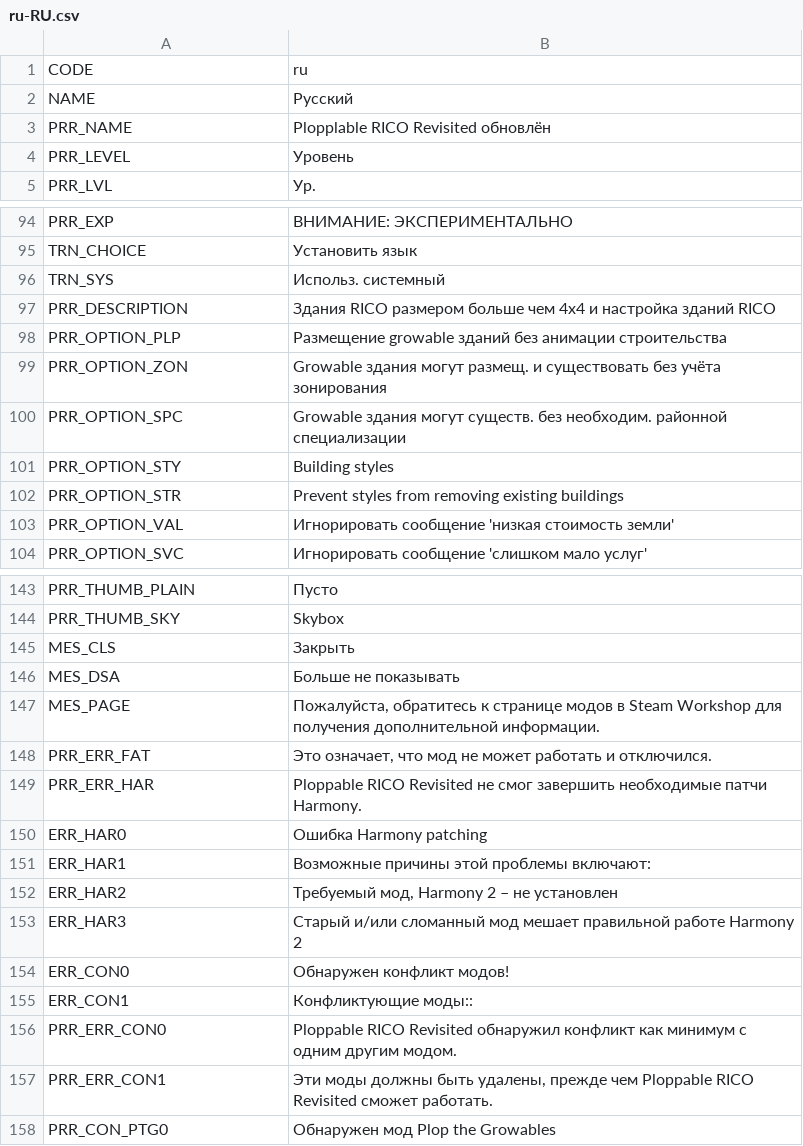
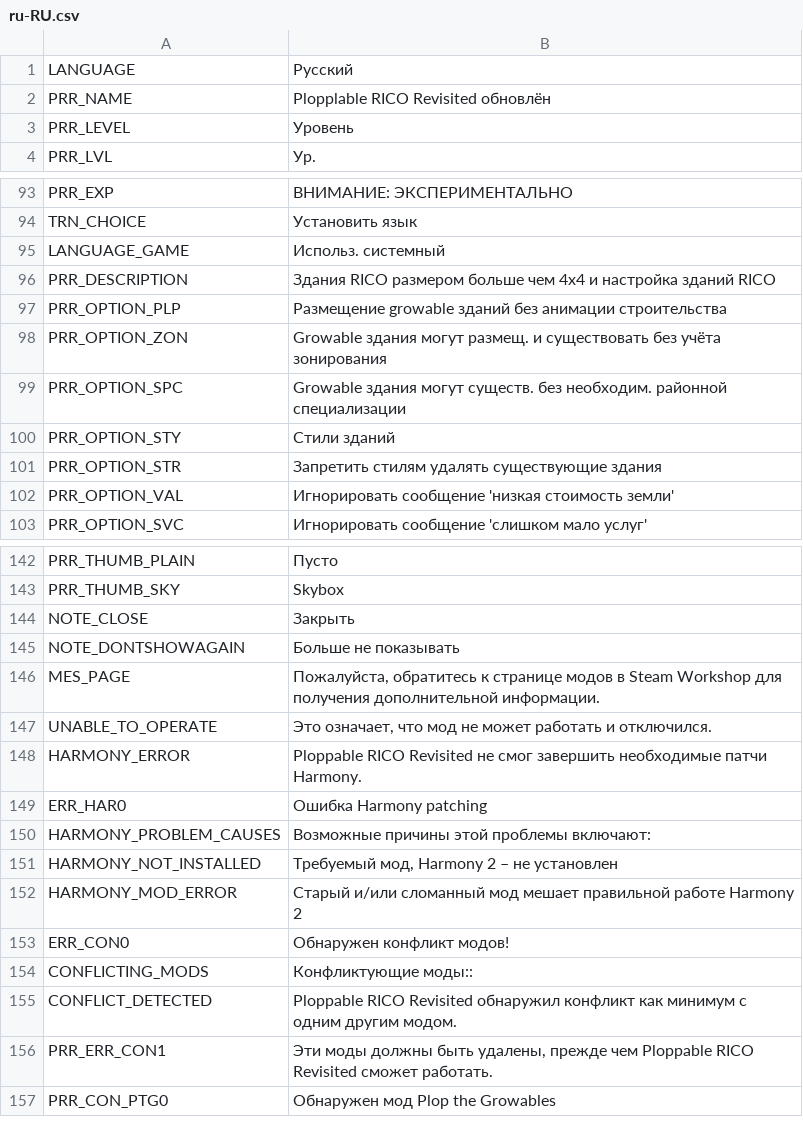
Before and after one commit to algernon-A/Ploppable-RICO-Revisited, a CSV file: PloppableRCI/Translations/ru-RU.csv, drawn as a sheet; only a part is shown, gaps mark what is left out.

Commit message:
Update translations.

```diff
--- a/PloppableRCI/Translations/ru-RU.csv
+++ b/PloppableRCI/Translations/ru-RU.csv
@@ -1,3 +1,2 @@
-"CODE","ru"
-"NAME","Русский"
+"LANGUAGE","Русский"
 "PRR_NAME","Plopplable RICO Revisited  обновлён"
@@ -95,3 +94,3 @@
 "TRN_CHOICE","Установить язык"
-"TRN_SYS","Использ. системный"
+"LANGUAGE_GAME","Использ. системный"
 "PRR_DESCRIPTION","Здания RICO размером больше чем 4x4 и настройка зданий RICO"
@@ -100,4 +99,4 @@
 "PRR_OPTION_SPC","Growable здания могут существ. без необходим. районной специализации"
-"PRR_OPTION_STY","Building styles"
-"PRR_OPTION_STR","Prevent styles from removing existing buildings"
+"PRR_OPTION_STY","Стили зданий"
+"PRR_OPTION_STR","Запретить стилям удалять существующие здания"
 "PRR_OPTION_VAL","Игнорировать сообщение 'низкая стоимость земли'"
@@ -144,14 +143,14 @@
 "PRR_THUMB_SKY","Skybox"
-"MES_CLS","Закрыть"
-"MES_DSA","Больше не показывать"
+"NOTE_CLOSE","Закрыть"
+"NOTE_DONTSHOWAGAIN","Больше не показывать"
 "MES_PAGE","Пожалуйста, обратитесь к странице модов в Steam Workshop для получения дополнительной информации."
-"PRR_ERR_FAT","Это означает, что мод не может работать и отключился."
-"PRR_ERR_HAR","Ploppable RICO Revisited не смог завершить необходимые патчи Harmony."
+"UNABLE_TO_OPERATE","Это означает, что мод не может работать и отключился."
+"HARMONY_ERROR","Ploppable RICO Revisited не смог завершить необходимые патчи Harmony."
 "ERR_HAR0","Ошибка Harmony patching"
-"ERR_HAR1","Возможные причины этой проблемы включают:"
-"ERR_HAR2","Требуемый мод, Harmony 2 – не установлен"
-"ERR_HAR3","Старый и/или сломанный мод мешает правильной работе Harmony 2"
+"HARMONY_PROBLEM_CAUSES","Возможные причины этой проблемы включают:"
+"HARMONY_NOT_INSTALLED","Требуемый мод, Harmony 2 – не установлен"
+"HARMONY_MOD_ERROR","Старый и/или сломанный мод мешает правильной работе Harmony 2"
 "ERR_CON0","Обнаружен конфликт модов!"
-"ERR_CON1","Конфликтующие моды::"
-"PRR_ERR_CON0","Ploppable RICO Revisited обнаружил конфликт как минимум с одним другим модом."
+"CONFLICTING_MODS","Конфликтующие моды::"
+"CONFLICT_DETECTED","Ploppable RICO Revisited обнаружил конфликт как минимум с одним другим модом."
 "PRR_ERR_CON1","Эти моды должны быть удалены, прежде чем Ploppable RICO Revisited сможет работать."
```
Also changed, not shown: PloppableRCI/Translations/de-DE.csv, PloppableRCI/Translations/el-GR.csv, 14 other files.
